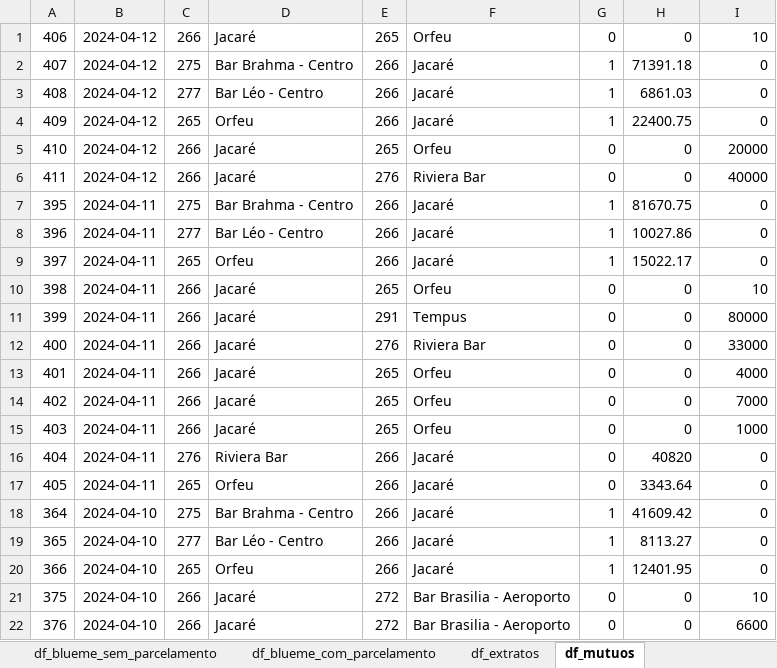
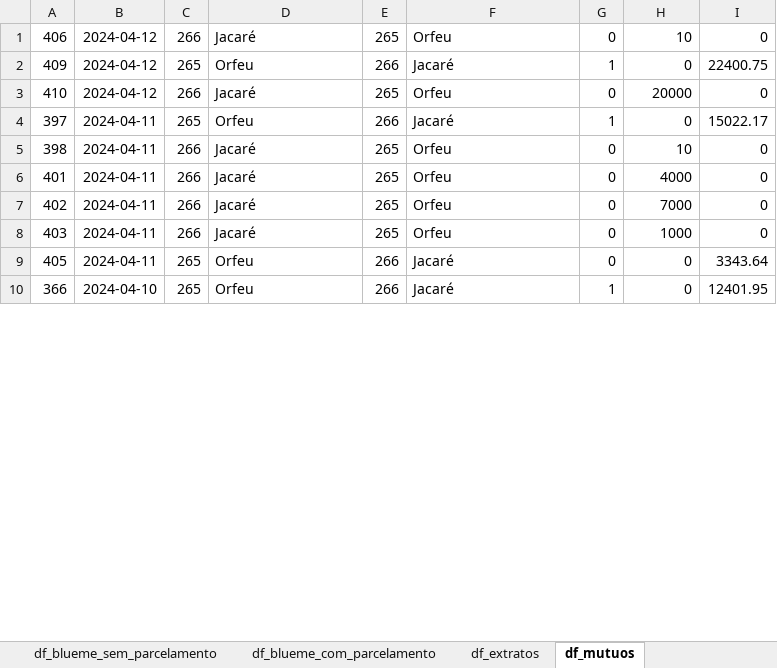
Before and after one commit to gabrielcunha91/fluxo-caixa-fb, an Excel workbook: Conciliacao_FB.xlsx, sheet df_mutuos, drawn as a sheet; only a part is shown; values as stored, in another font and other column widths than the file's, no borders; removed rows and columns are numbered as before the commit, all else as after; the diff covers the shown part only; the diff names each change by its address in the sheet, - before the commit and + after, or states it on an @@ line.

```diff
--- a/Conciliacao_FB.xlsx (sheet df_mutuos)
+++ b/Conciliacao_FB.xlsx (sheet df_mutuos)
-H1: 0
+H1: 10
-I1: 10
+I1: 0
-row 2: 407 | 2024-04-12 | 275 | Bar Brahma - Centro | 266 | Jacaré | 1 | 71391.18 | 0
-row 3: 408 | 2024-04-12 | 277 | Bar Léo - Centro | 266 | Jacaré | 1 | 6861.03 | 0
-H2: 22400.75
+H2: 0
-I2: 0
+I2: 22400.75
-H3: 0
+H3: 20000
-I3: 20000
+I3: 0
-row 6: 411 | 2024-04-12 | 266 | Jacaré | 276 | Riviera Bar | 0 | 0 | 40000
-row 7: 395 | 2024-04-11 | 275 | Bar Brahma - Centro | 266 | Jacaré | 1 | 81670.75 | 0
-row 8: 396 | 2024-04-11 | 277 | Bar Léo - Centro | 266 | Jacaré | 1 | 10027.86 | 0
-H4: 15022.17
+H4: 0
-I4: 0
+I4: 15022.17
-H5: 0
+H5: 10
-I5: 10
+I5: 0
-row 11: 399 | 2024-04-11 | 266 | Jacaré | 291 | Tempus | 0 | 0 | 80000
-row 12: 400 | 2024-04-11 | 266 | Jacaré | 276 | Riviera Bar | 0 | 0 | 33000
-H6: 0
+H6: 4000
-I6: 4000
+I6: 0
-H7: 0
+H7: 7000
-I7: 7000
+I7: 0
-H8: 0
+H8: 1000
-I8: 1000
+I8: 0
-row 16: 404 | 2024-04-11 | 276 | Riviera Bar | 266 | Jacaré | 0 | 40820 | 0
-H9: 3343.64
+H9: 0
-I9: 0
+I9: 3343.64
-row 18: 364 | 2024-04-10 | 275 | Bar Brahma - Centro | 266 | Jacaré | 1 | 41609.42 | 0
-row 19: 365 | 2024-04-10 | 277 | Bar Léo - Centro | 266 | Jacaré | 1 | 8113.27 | 0
-H10: 12401.95
+H10: 0
-I10: 0
+I10: 12401.95
-row 21: 375 | 2024-04-10 | 266 | Jacaré | 272 | Bar Brasilia - Aeroporto | 0 | 0 | 10
-row 22: 376 | 2024-04-10 | 266 | Jacaré | 272 | Bar Brasilia - Aeroporto | 0 | 0 | 6600
```
Also changed, not shown: 3 added rows, 181 removed rows and 192 edited cells elsewhere in this sheet, sheet df_extratos, sheet df_blueme_sem_parcelamento, sheet df_faturam_zig, sheet df_receitas_extraord, sheet view_parc_agrup, sheet df_blueme_com_parcelamento, 1 more sheet.
